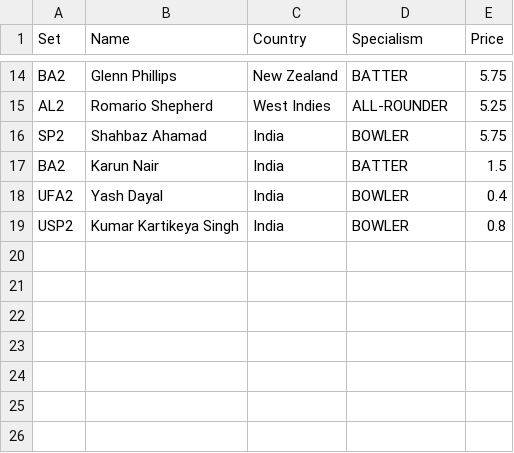
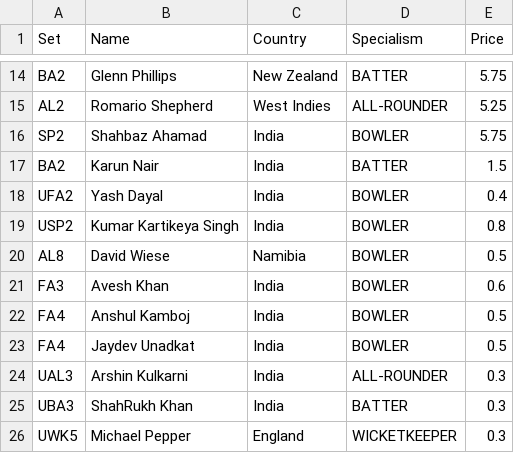
Before and after one commit to RoumyaDas/SPL, a CSV file: SPL/data/Squads/GT.csv, drawn as a sheet; only a part is shown, gaps mark what is left out; the diff names each change by its address in the sheet, - before the commit and + after, or states it on an @@ line.

```diff
--- a/SPL/data/Squads/GT.csv
+++ b/SPL/data/Squads/GT.csv
+row 20: AL8 | David Wiese | Namibia | BOWLER | 0.5
+row 21: FA3 | Avesh Khan | India | BOWLER | 0.6
+row 22: FA4 | Anshul Kamboj | India | BOWLER | 0.5
+row 23: FA4 | Jaydev Unadkat | India | BOWLER | 0.5
+row 24: UAL3 | Arshin Kulkarni | India | ALL-ROUNDER | 0.3
+row 25: UBA3 | ShahRukh Khan | India | BATTER | 0.3
+row 26: UWK5 | Michael Pepper | England | WICKETKEEPER | 0.3
```
Also changed, not shown: SPL/data/Squads/DC.csv, SPL/data/Squads/LSG.csv, 9 other files.
